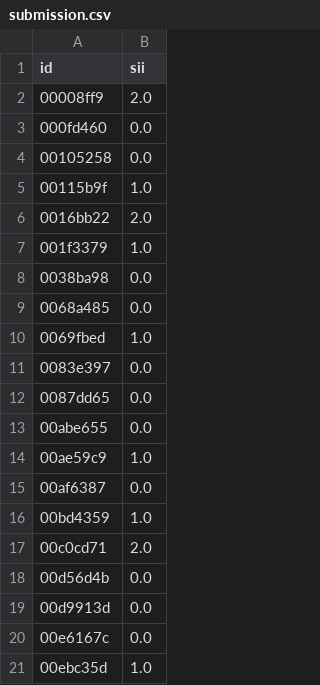
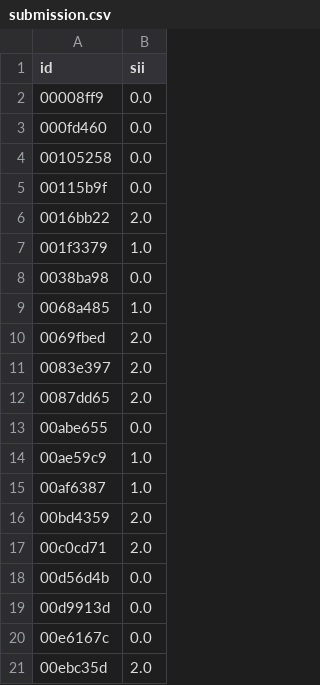
Before and after one commit to quangdatltw/INT3405E_56_ML_Child-Mind-Institute, a CSV file: submission.csv, drawn as a sheet.

```diff
--- a/submission.csv
+++ b/submission.csv
@@ -1,6 +1,6 @@
 id,sii
-00008ff9,2.0
+00008ff9,0.0
 000fd460,0.0
 00105258,0.0
-00115b9f,1.0
+00115b9f,0.0
 0016bb22,2.0
@@ -8,10 +8,10 @@ id,sii
 0038ba98,0.0
-0068a485,0.0
-0069fbed,1.0
-0083e397,0.0
-0087dd65,0.0
+0068a485,1.0
+0069fbed,2.0
+0083e397,2.0
+0087dd65,2.0
 00abe655,0.0
 00ae59c9,1.0
-00af6387,0.0
-00bd4359,1.0
+00af6387,1.0
+00bd4359,2.0
 00c0cd71,2.0
@@ -20,2 +20,2 @@ id,sii
 00e6167c,0.0
-00ebc35d,1.0
+00ebc35d,2.0
```
Also changed, not shown: 2 other files.
